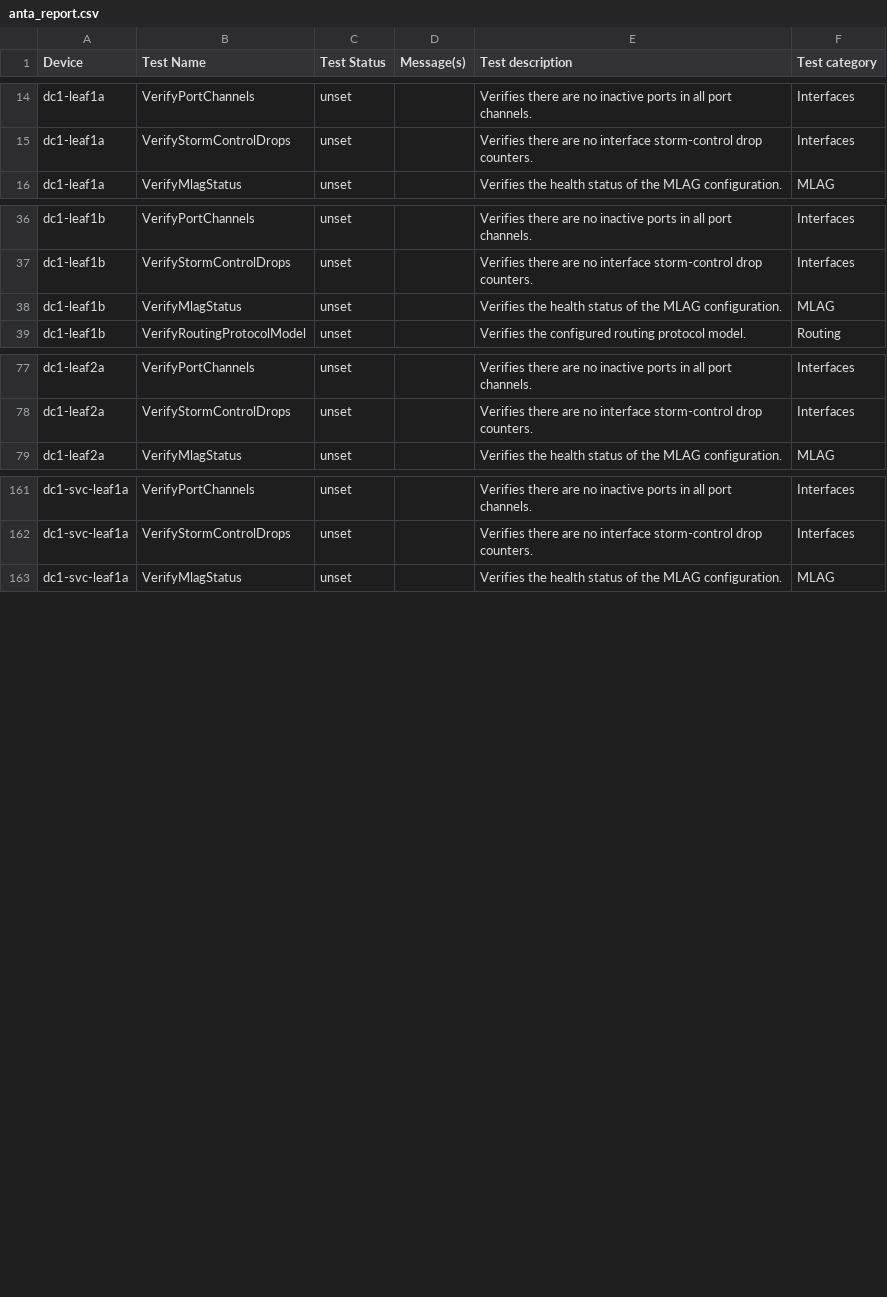
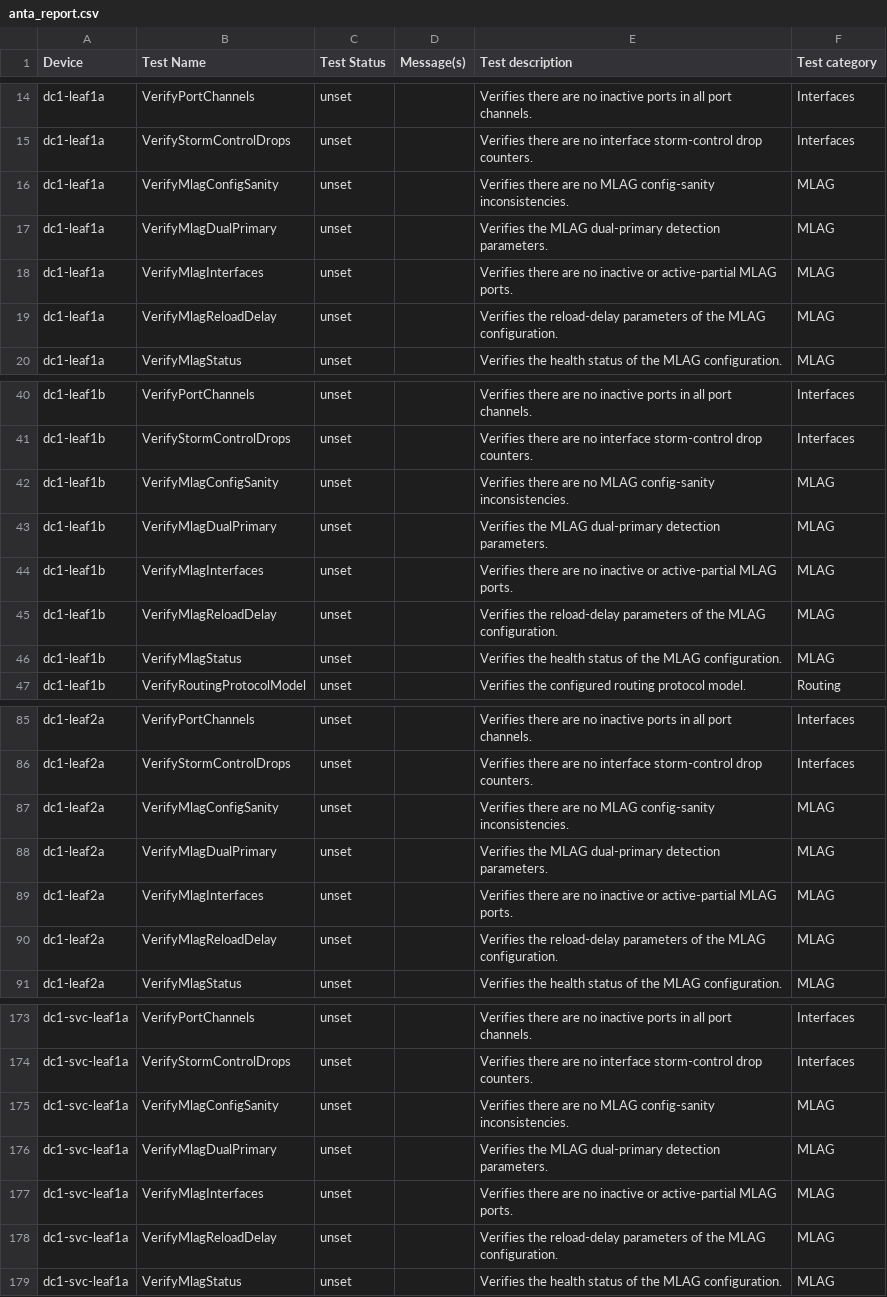
Before and after one commit to cnoel490/literate-journey, a CSV file: ansible_collections/arista/avd/molecule/anta_runner/anta/reports/allow_bgp_vrfs_run/anta_report.csv, drawn as a sheet; only a part is shown, gaps mark what is left out; the diff covers the shown part only; the diff names each change by its address in the sheet, - before the commit and + after, or states it on an @@ line.

Commit message:
Feat(anta_runner): Add ANTA MLAG related tests (#5184)

```diff
--- a/ansible_collections/arista/avd/molecule/anta_runner/anta/reports/allow_bgp_vrfs_run/anta_report.csv
+++ b/ansible_collections/arista/avd/molecule/anta_runner/anta/reports/allow_bgp_vrfs_run/anta_report.csv
+row 16: dc1-leaf1a | VerifyMlagConfigSanity | unset |  | Verifies there are no MLAG config-sanity inconsistencies. | MLAG
+row 17: dc1-leaf1a | VerifyMlagDualPrimary | unset |  | Verifies the MLAG dual-primary detection parameters. | MLAG
+row 18: dc1-leaf1a | VerifyMlagInterfaces | unset |  | Verifies there are no inactive or active-partial MLAG ports. | MLAG
+row 19: dc1-leaf1a | VerifyMlagReloadDelay | unset |  | Verifies the reload-delay parameters of the MLAG configuration. | MLAG
+row 42: dc1-leaf1b | VerifyMlagConfigSanity | unset |  | Verifies there are no MLAG config-sanity inconsistencies. | MLAG
+row 43: dc1-leaf1b | VerifyMlagDualPrimary | unset |  | Verifies the MLAG dual-primary detection parameters. | MLAG
+row 44: dc1-leaf1b | VerifyMlagInterfaces | unset |  | Verifies there are no inactive or active-partial MLAG ports. | MLAG
+row 45: dc1-leaf1b | VerifyMlagReloadDelay | unset |  | Verifies the reload-delay parameters of the MLAG configuration. | MLAG
+row 87: dc1-leaf2a | VerifyMlagConfigSanity | unset |  | Verifies there are no MLAG config-sanity inconsistencies. | MLAG
+row 88: dc1-leaf2a | VerifyMlagDualPrimary | unset |  | Verifies the MLAG dual-primary detection parameters. | MLAG
+row 89: dc1-leaf2a | VerifyMlagInterfaces | unset |  | Verifies there are no inactive or active-partial MLAG ports. | MLAG
+row 90: dc1-leaf2a | VerifyMlagReloadDelay | unset |  | Verifies the reload-delay parameters of the MLAG configuration. | MLAG
+row 175: dc1-svc-leaf1a | VerifyMlagConfigSanity | unset |  | Verifies there are no MLAG config-sanity inconsistencies. | MLAG
+row 176: dc1-svc-leaf1a | VerifyMlagDualPrimary | unset |  | Verifies the MLAG dual-primary detection parameters. | MLAG
+row 177: dc1-svc-leaf1a | VerifyMlagInterfaces | unset |  | Verifies there are no inactive or active-partial MLAG ports. | MLAG
+row 178: dc1-svc-leaf1a | VerifyMlagReloadDelay | unset |  | Verifies the reload-delay parameters of the MLAG configuration. | MLAG
```
Also changed, not shown: 22 added rows elsewhere in this file, ansible_collections/arista/avd/molecule/anta_runner/anta/reports/default_run/anta_report.csv, ansible_collections/arista/avd/molecule/anta_runner/anta/reports/filtered_run/anta_report.csv, 51 other files.
